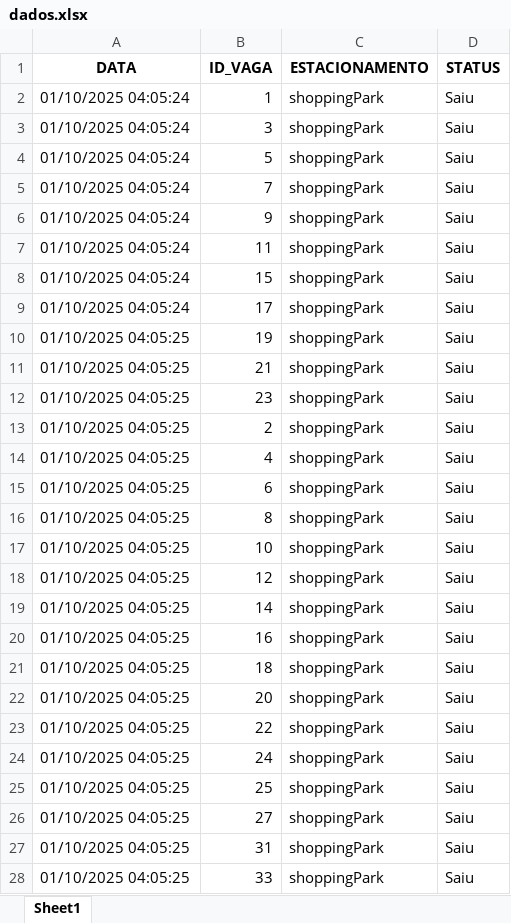
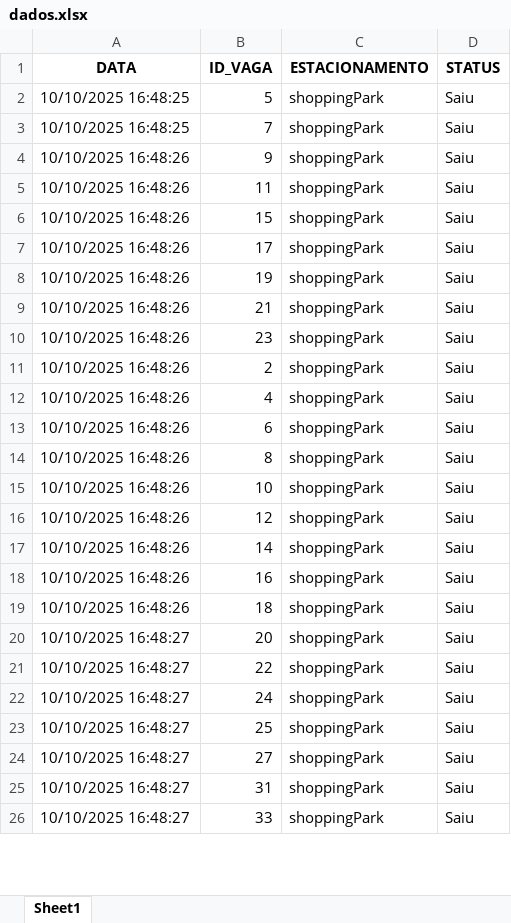
Before and after one commit to AkyLast/Deep-Vision-Hub, an Excel workbook: smart-parking-vision/Sources/dados.xlsx, sheet Sheet1, drawn as a sheet; only a part is shown; values as stored, in another font and other column widths than the file's, no borders; removed rows and columns are numbered as before the commit, all else as after; the diff covers the shown part only; the diff names each change by its address in the sheet, - before the commit and + after, or states it on an @@ line.

```diff
--- a/smart-parking-vision/Sources/dados.xlsx (sheet Sheet1)
+++ b/smart-parking-vision/Sources/dados.xlsx (sheet Sheet1)
-row 2: 01/10/2025 04:05:24 | 1 | shoppingPark | Saiu
-row 3: 01/10/2025 04:05:24 | 3 | shoppingPark | Saiu
-A2:A3 (DATA): 01/10/2025 04:05:24
+A2:A3 (DATA): 10/10/2025 16:48:25
-A4:A7 (DATA): 01/10/2025 04:05:24
+A4:A7 (DATA): 10/10/2025 16:48:26
-A8:A19 (DATA): 01/10/2025 04:05:25
+A8:A19 (DATA): 10/10/2025 16:48:26
-A20:A26 (DATA): 01/10/2025 04:05:25
+A20:A26 (DATA): 10/10/2025 16:48:27
```
Also changed, not shown: other rows of this sheet, 3 other files.
